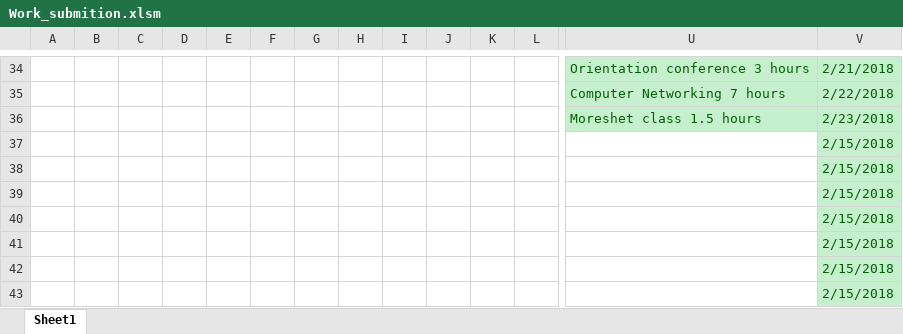
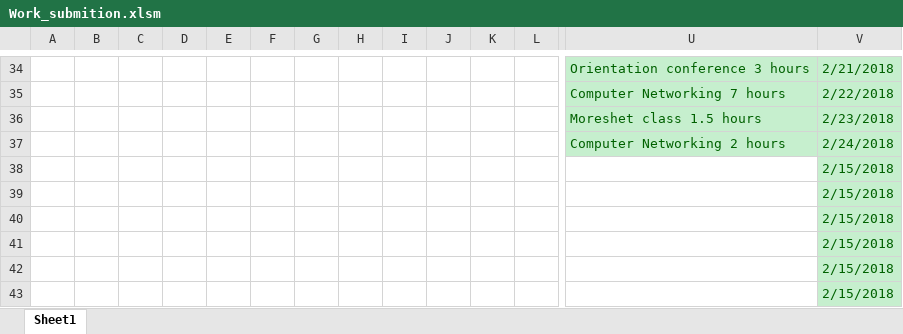
Before and after one commit to Yannnyan/Work_Submition, an Excel workbook: Work_submition.xlsm, sheet Sheet1, drawn as a sheet; only a part is shown, gaps mark what is left out; values as stored, in another font and other column widths than the file's, no borders; table styles not drawn; removed rows and columns are numbered as before the commit, all else as after; rows hold the shown columns only; the diff names each change by its address in the sheet, - before the commit and + after, or states it on an @@ line.

Commit message:
25/2/22

```diff
--- a/Work_submition.xlsm (sheet Sheet1)
+++ b/Work_submition.xlsm (sheet Sheet1)
-row 37:  |  |  |  |  |  |  |  |  |  |  |  |  | 2/15/2018
+row 37:  |  |  |  |  |  |  |  |  |  |  |  | Computer Networking 2 hours | 2/24/2018
```
